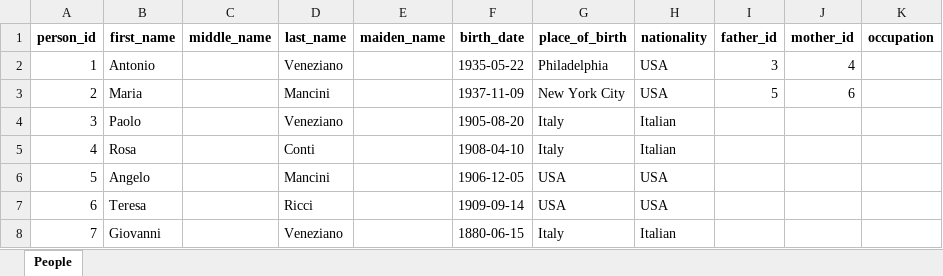
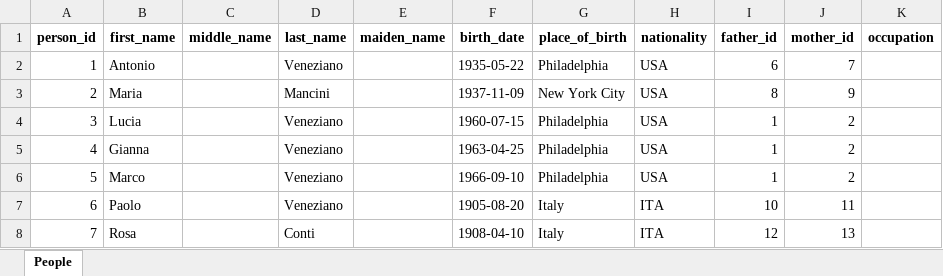
Before and after one commit to otrevizo/Python, an Excel workbook: use_cases/ancestry/ancestry_export.xlsx, sheet People, drawn as a sheet; only a part is shown; values as stored, in another font and other column widths than the file's, no borders; the diff covers the shown part only; the diff names each change by its address in the sheet, - before the commit and + after, or states it on an @@ line.

Commit message:
Ancestry
Updates... added get_ancestry() method

```diff
--- a/use_cases/ancestry/ancestry_export.xlsx (sheet People)
+++ b/use_cases/ancestry/ancestry_export.xlsx (sheet People)
-I2 (father_id): 3
+I2 (father_id): 6
-J2 (mother_id): 4
+J2 (mother_id): 7
-I3 (father_id): 5
+I3 (father_id): 8
-J3 (mother_id): 6
+J3 (mother_id): 9
-B4 (first_name): Paolo
+B4 (first_name): Lucia
-F4 (birth_date): 1905-08-20
+F4 (birth_date): 1960-07-15
-G4:G5 (place_of_birth): Italy
+G4:G5 (place_of_birth): Philadelphia
-H4:H5 (nationality): Italian
+H4:H5 (nationality): USA
-I4:I6 (father_id): (empty)
+I4:I6 (father_id): 1
-J4:J6 (mother_id): (empty)
+J4:J6 (mother_id): 2
-B5 (first_name): Rosa
+B5 (first_name): Gianna
-D5 (last_name): Conti
+D5 (last_name): Veneziano
-F5 (birth_date): 1908-04-10
+F5 (birth_date): 1963-04-25
-B6 (first_name): Angelo
+B6 (first_name): Marco
-D6 (last_name): Mancini
+D6 (last_name): Veneziano
-F6 (birth_date): 1906-12-05
+F6 (birth_date): 1966-09-10
-G6 (place_of_birth): USA
+G6 (place_of_birth): Philadelphia
-B7 (first_name): Teresa
+B7 (first_name): Paolo
-D7 (last_name): Ricci
+D7 (last_name): Veneziano
-F7 (birth_date): 1909-09-14
+F7 (birth_date): 1905-08-20
-G7 (place_of_birth): USA
+G7 (place_of_birth): Italy
-H7 (nationality): USA
+H7 (nationality): ITA
-I7 (father_id): (empty)
+I7 (father_id): 10
-J7 (mother_id): (empty)
+J7 (mother_id): 11
-B8 (first_name): Giovanni
+B8 (first_name): Rosa
-D8 (last_name): Veneziano
+D8 (last_name): Conti
-F8 (birth_date): 1880-06-15
+F8 (birth_date): 1908-04-10
-H8 (nationality): Italian
+H8 (nationality): ITA
-I8 (father_id): (empty)
+I8 (father_id): 12
-J8 (mother_id): (empty)
+J8 (mother_id): 13
```
Also changed, not shown: 57 edited cells elsewhere in this sheet, 4 other files.
